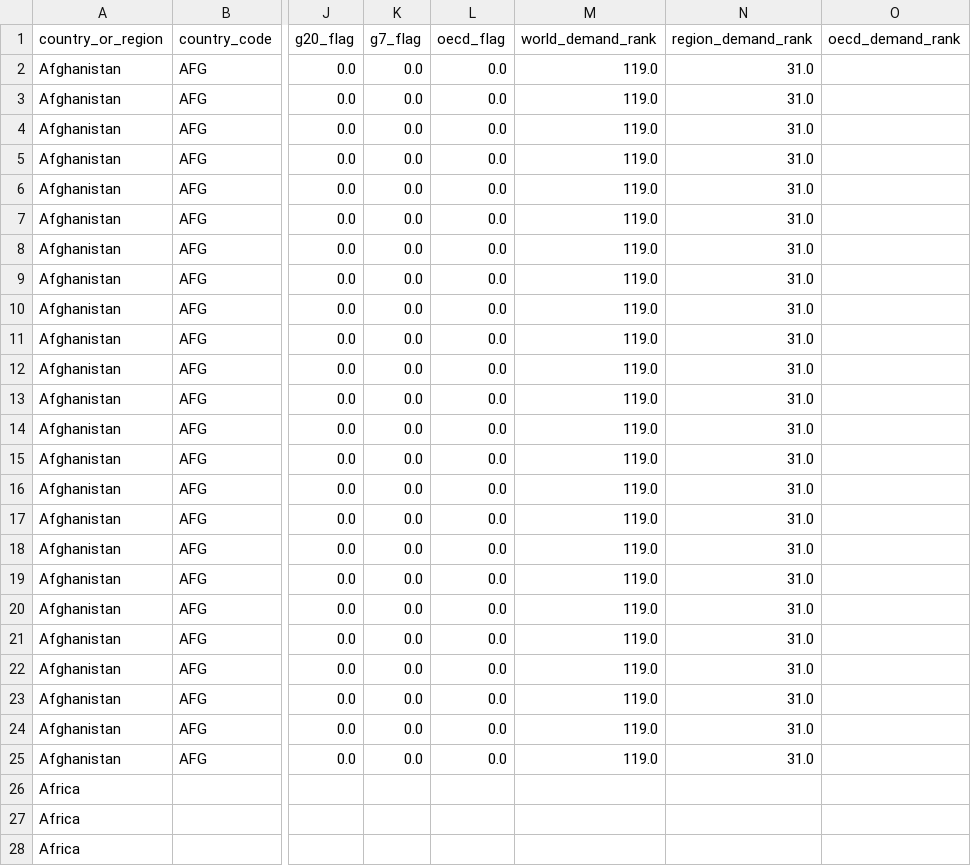
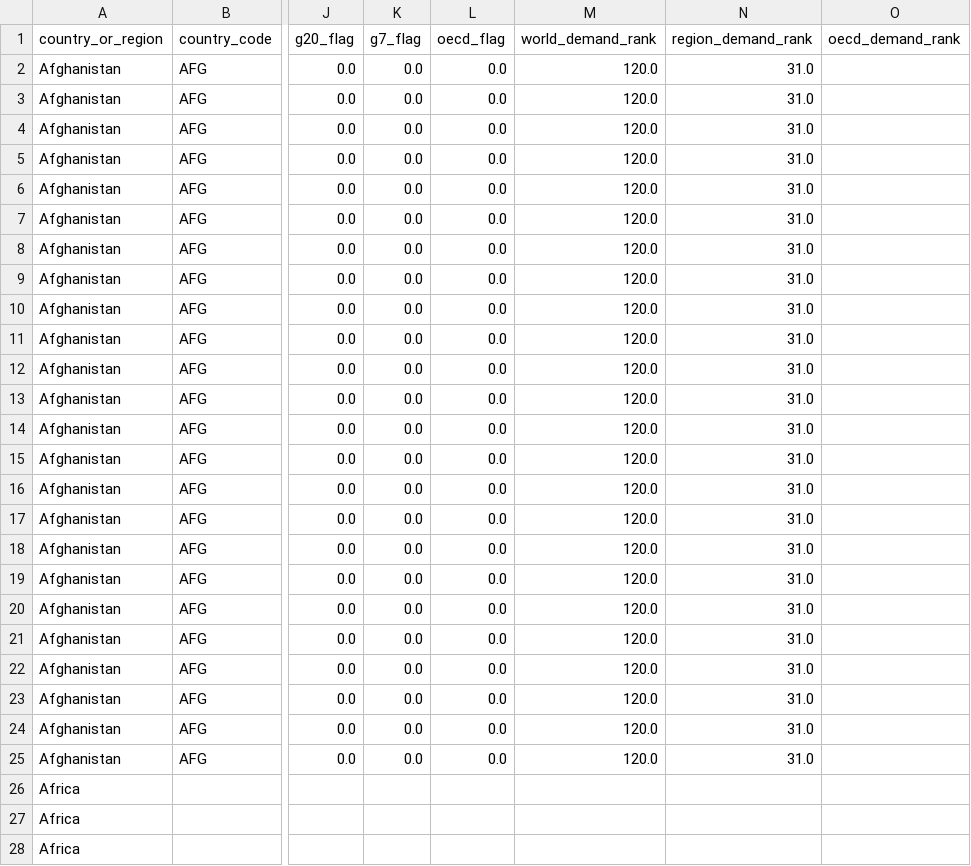
Before and after one commit to ember-climate/ember-data-api, a CSV file: data/api_country_overview_yearly.csv, drawn as a sheet; only a part is shown, gaps mark what is left out; the diff covers the shown part only; the diff names each change by its address in the sheet, - before the commit and + after, or states it on an @@ line.

```diff
--- a/data/api_country_overview_yearly.csv
+++ b/data/api_country_overview_yearly.csv
-M2:M25 (world_demand_rank): 119.0
+M2:M25 (world_demand_rank): 120.0
```
Also changed, not shown: 151 edited cells elsewhere in this file, 2 other files.
